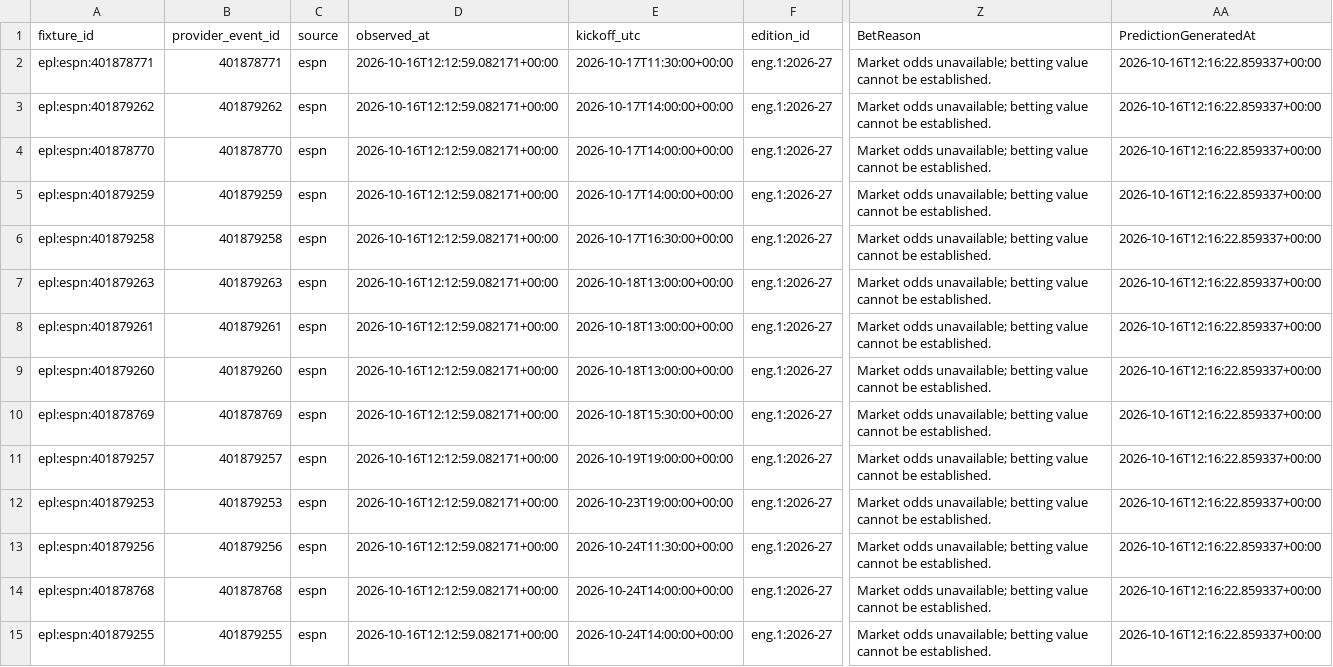
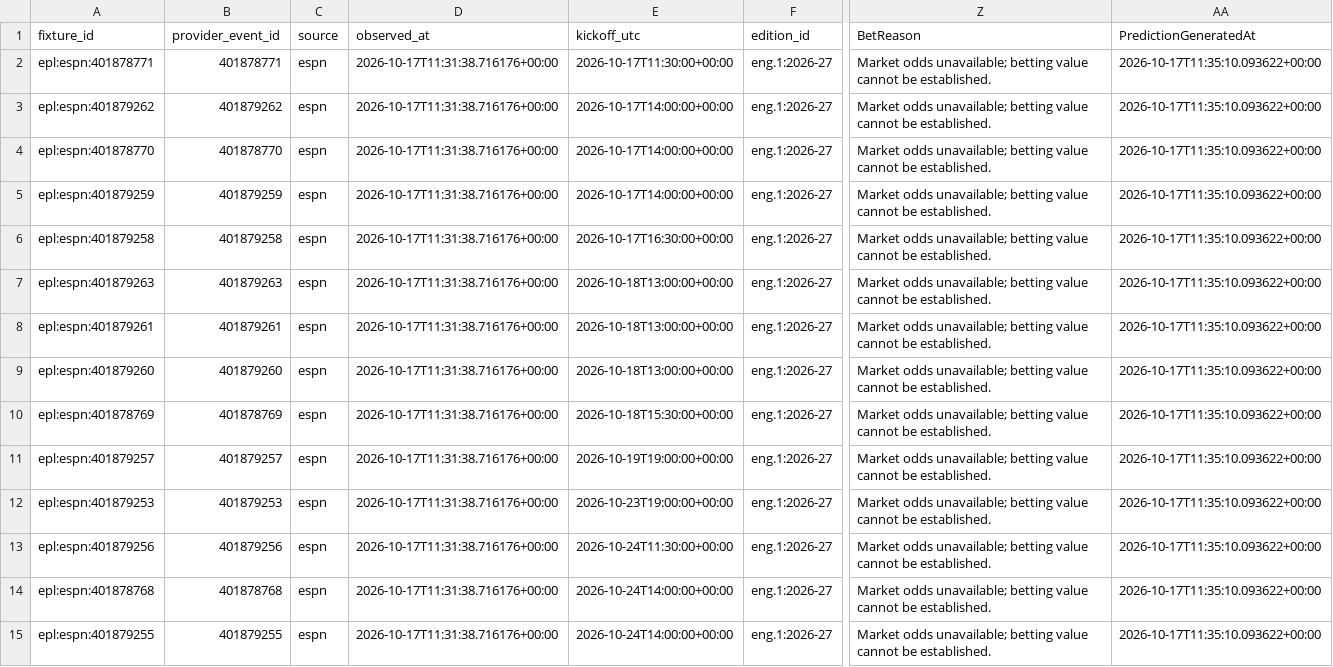
Before and after one commit to gmalbert/premier-league, a CSV file: data_files/upcoming_predictions.csv, drawn as a sheet; only a part is shown, gaps mark what is left out; the diff covers the shown part only; the diff names each change by its address in the sheet, - before the commit and + after, or states it on an @@ line.

```diff
--- a/data_files/upcoming_predictions.csv
+++ b/data_files/upcoming_predictions.csv
-D2:D15 (observed_at): 2026-10-16T12:12:59.082171+00:00
+D2:D15 (observed_at): 2026-10-17T11:31:38.716176+00:00
-AA2:AA15 (PredictionGeneratedAt): 2026-10-16T12:16:22.859337+00:00
+AA2:AA15 (PredictionGeneratedAt): 2026-10-17T11:35:10.093622+00:00
```
Also changed, not shown: 152 edited cells elsewhere in this file, data_files/poisson_metrics_history.csv, data_files/upcoming_fixtures.csv, 9 other files.
